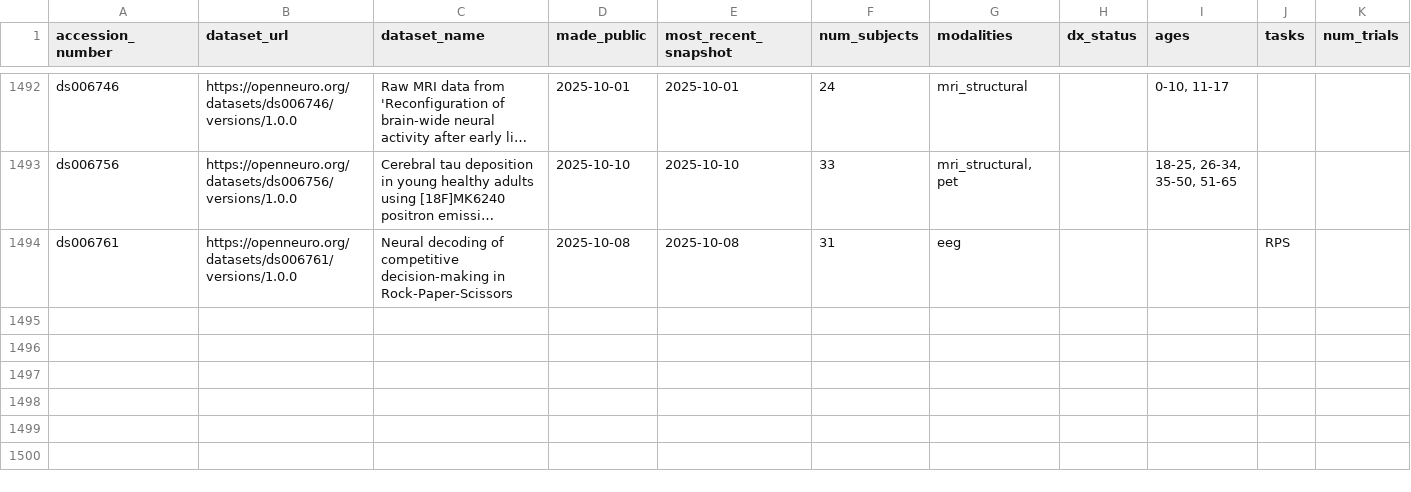
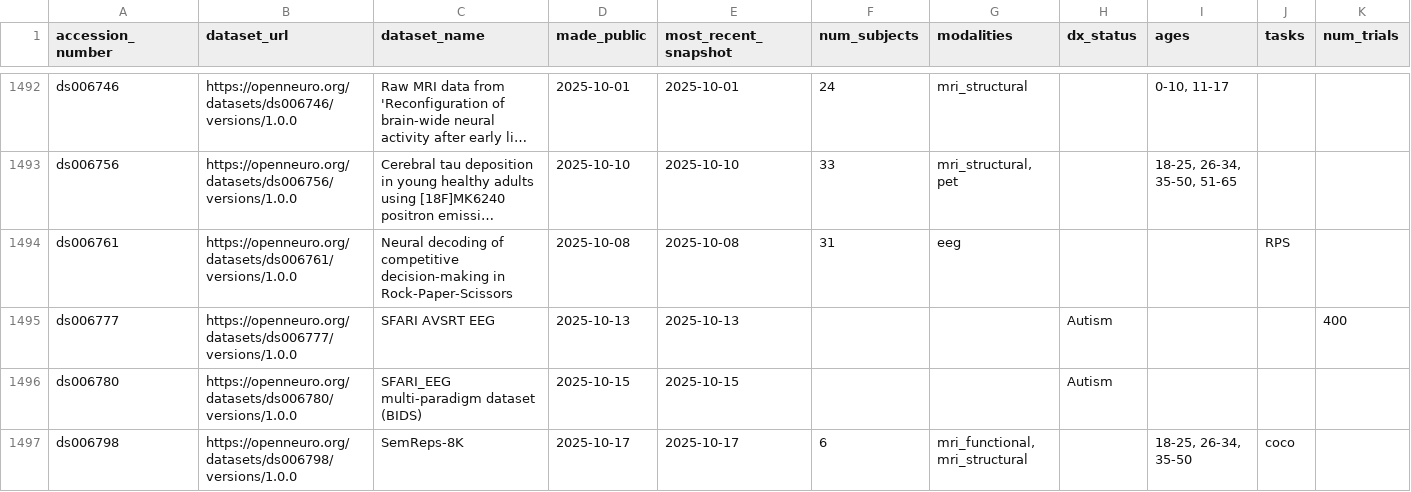
Before and after one commit to jbwexler/openneuro_metadata, a CSV file: metadata.csv, drawn as a sheet; only a part is shown, gaps mark what is left out; long unchanged cells end in …; rows hold the shown columns only; the diff covers the shown part only; the diff names each change by its address in the sheet, - before the commit and + after, or states it on an @@ line.

Commit message:
Automatic update via github workflow

```diff
--- a/metadata.csv
+++ b/metadata.csv
+row 1495: ds006777 | https://openneuro.org/datasets/ds006777/versions/1.0.0 | SFARI AVSRT EEG | 2025-10-13 | 2025-10-13 |  |  | Autism |  |  | 400
+row 1496: ds006780 | https://openneuro.org/datasets/ds006780/versions/1.0.0 | SFARI_EEG multi-paradigm dataset (BIDS) | 2025-10-15 | 2025-10-15 |  |  | Autism
+row 1497: ds006798 | https://openneuro.org/datasets/ds006798/versions/1.0.0 | SemReps-8K | 2025-10-17 | 2025-10-17 | 6 | mri_functional, mri_structural |  | 18-25, 26-34, 35-50 | coco
```
Also changed, not shown: 3 added rows and 13 edited cells elsewhere in this file.
